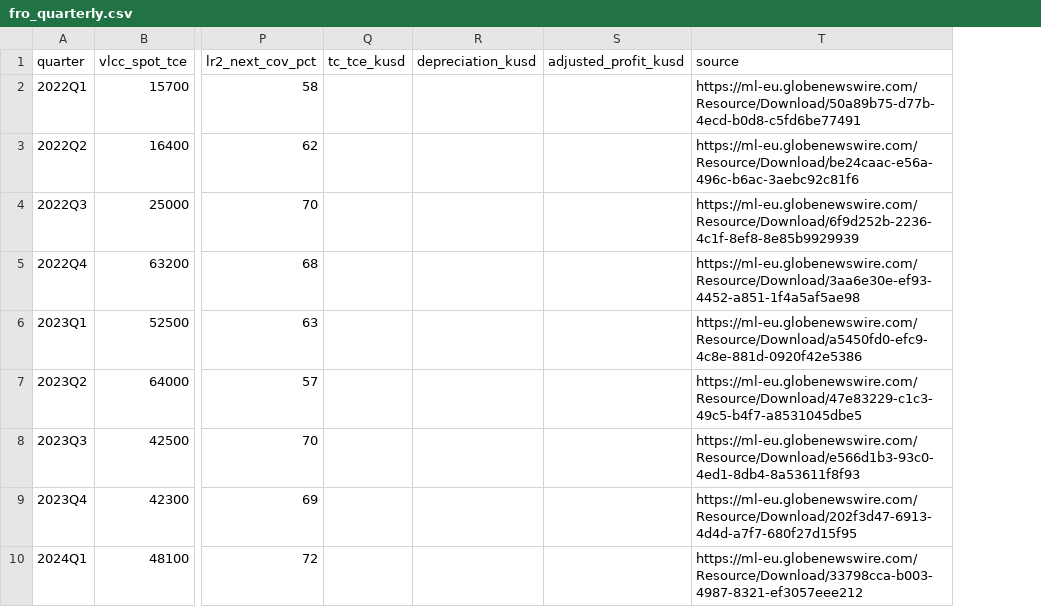
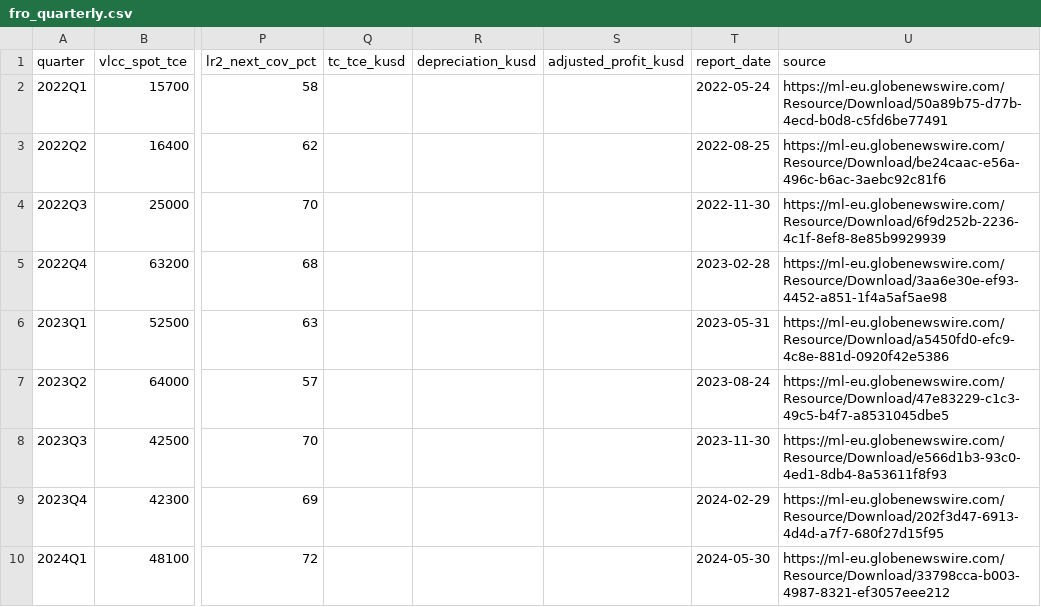
Before and after one commit to s-sild/freight-models, a CSV file: models/frontline/data/fro_quarterly.csv, drawn as a sheet; only a part is shown, gaps mark what is left out; the diff names each change by its address in the sheet, - before the commit and + after, or states it on an @@ line.

```diff
--- a/models/frontline/data/fro_quarterly.csv
+++ b/models/frontline/data/fro_quarterly.csv
+column T (report_date), rows 2-10: 2022-05-24 | 2022-08-25 | 2022-11-30 | 2023-02-28 | 2023-05-31 | 2023-08-24 | 2023-11-30 | 2024-02-29 | 2024-05-30
```
Also changed, not shown: 1 other file.
